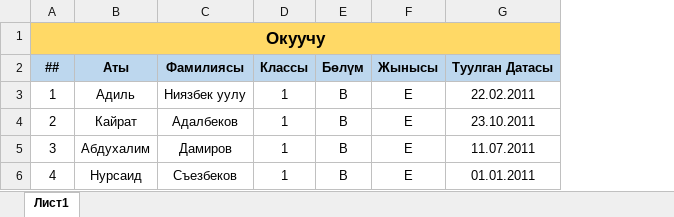
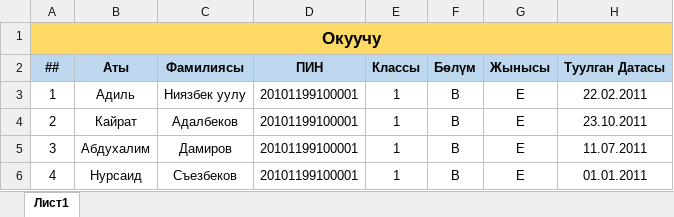
Before and after one commit to laumanovr/smart-school-front, an Excel workbook: public/docs/Шаблон_Окуучу.xlsx, sheet Лист1, drawn as a sheet; only a part is shown; values as stored, in another font and other column widths than the file's, no borders; the diff names each change by its address in the sheet, - before the commit and + after, or states it on an @@ line.

```diff
--- a/public/docs/Шаблон_Окуучу.xlsx (sheet Лист1)
+++ b/public/docs/Шаблон_Окуучу.xlsx (sheet Лист1)
+column D, rows 2-6: ПИН | 20101199100001 | 20101199100001 | 20101199100001 | 20101199100001
```
Also changed, not shown: public/docs/Шаблон_Мугалим.xlsx.
